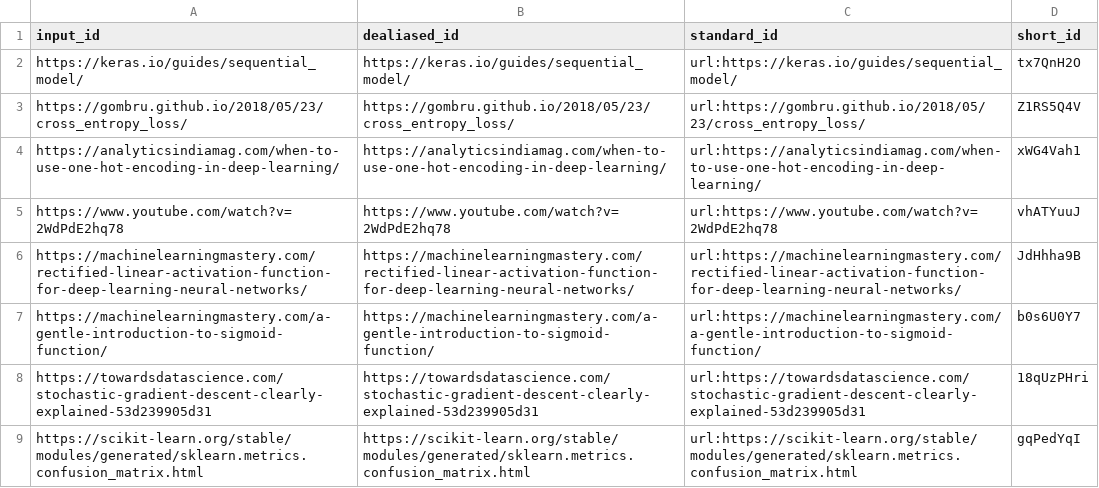
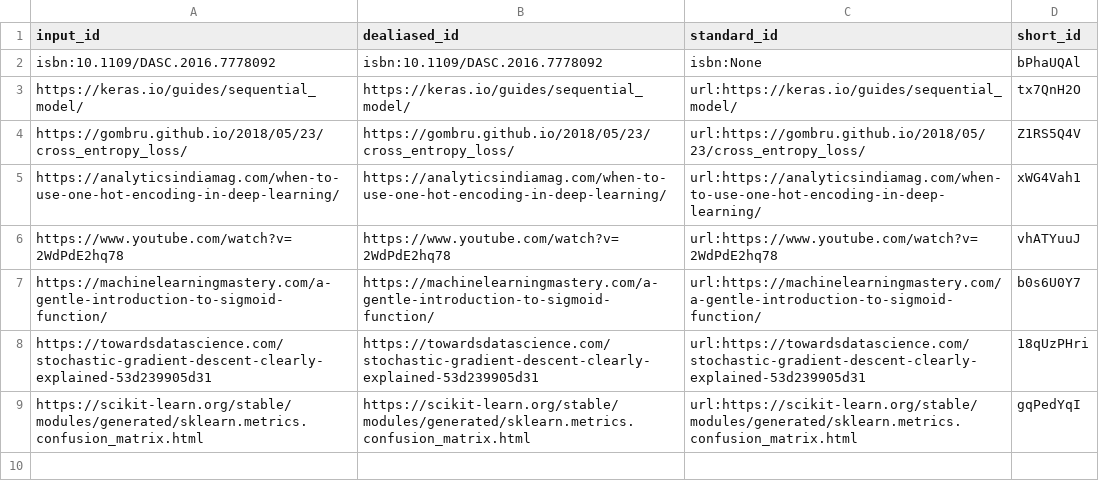
Before and after one commit to uiceds/cee-492-term-project-fall-2022-jakt, a TSV file: citations.tsv, drawn as a sheet; removed rows and columns are numbered as before the commit, all else as after; the diff names each change by its address in the sheet, - before the commit and + after, or states it on an @@ line.

Commit message:
PM 8 [ci skip]
This build is based on
https://github.com/uiceds/cee-492-term-project-fall-2022-jakt/commit/5f12477c4e61cc7ee6af5e37ea3a42391f0f0c5b.

This commit was created by the following CI build and job:
https://github.com/uiceds/cee-492-term-project-fall-2022-jakt/commit/5f12477c4e61cc7ee6af5e37ea3a42391f0f0c5b/checks
https://github.com/uiceds/cee-492-term-project-fall-2022-jakt/runs/3506754249

```diff
--- a/citations.tsv
+++ b/citations.tsv
+row 2: isbn:10.1109/DASC.2016.7778092 | isbn:10.1109/DASC.2016.7778092 | isbn:None | bPhaUQAl
-row 6: https://machinelearningmastery.com/rectified-linear-activation-function-for-deep-learning-neural-networks/ | https://machinelearningmastery.com/rectified-linear-activation-function-for-deep-learning-neural-networks/ | url:https://machinelearningmastery.com/rectified-linear-activation-function-for-deep-learning-neural-networks/ | JdHhha9B
```
Also changed, not shown: 7 other files.
